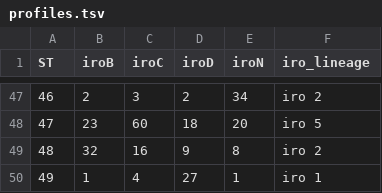
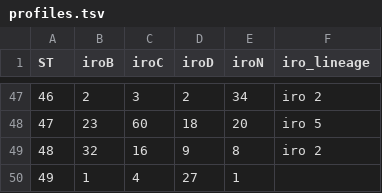
Before and after one commit to klebgenomics/KleborateModular, a TSV file: kleborate/modules/klebsiella__smst/data/profiles.tsv, drawn as a sheet; only a part is shown, gaps mark what is left out.

```diff
--- a/kleborate/modules/klebsiella__smst/data/profiles.tsv
+++ b/kleborate/modules/klebsiella__smst/data/profiles.tsv
@@ -49,2 +49,2 @@ ST	iroB	iroC	iroD	iroN	iro_lineage
 48	32	16	9	8	iro 2
-49	1	4	27	1	iro 1
+49	1	4	27	1	
```
Also changed, not shown: kleborate/modules/klebsiella__abst/data/profiles.tsv, kleborate/modules/klebsiella__cbst/data/profiles.tsv, 6 other files.
